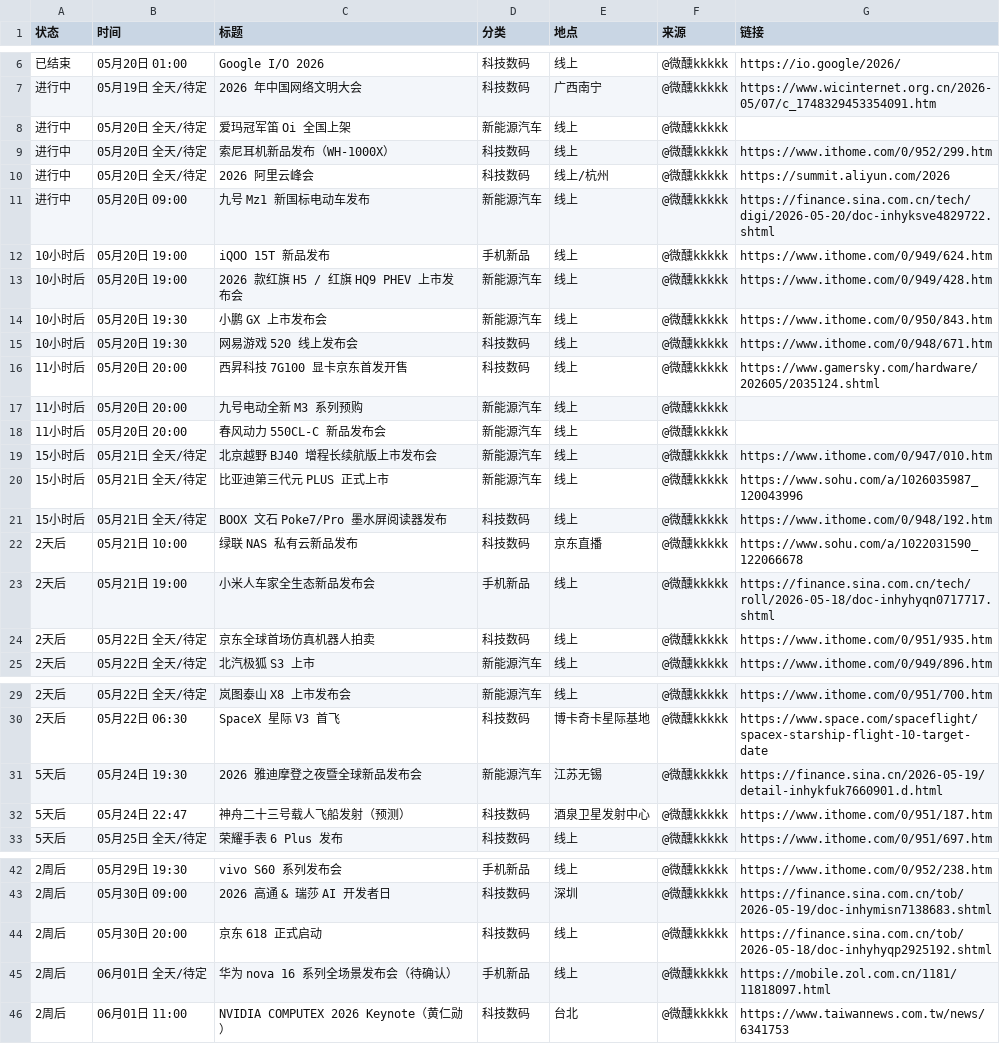
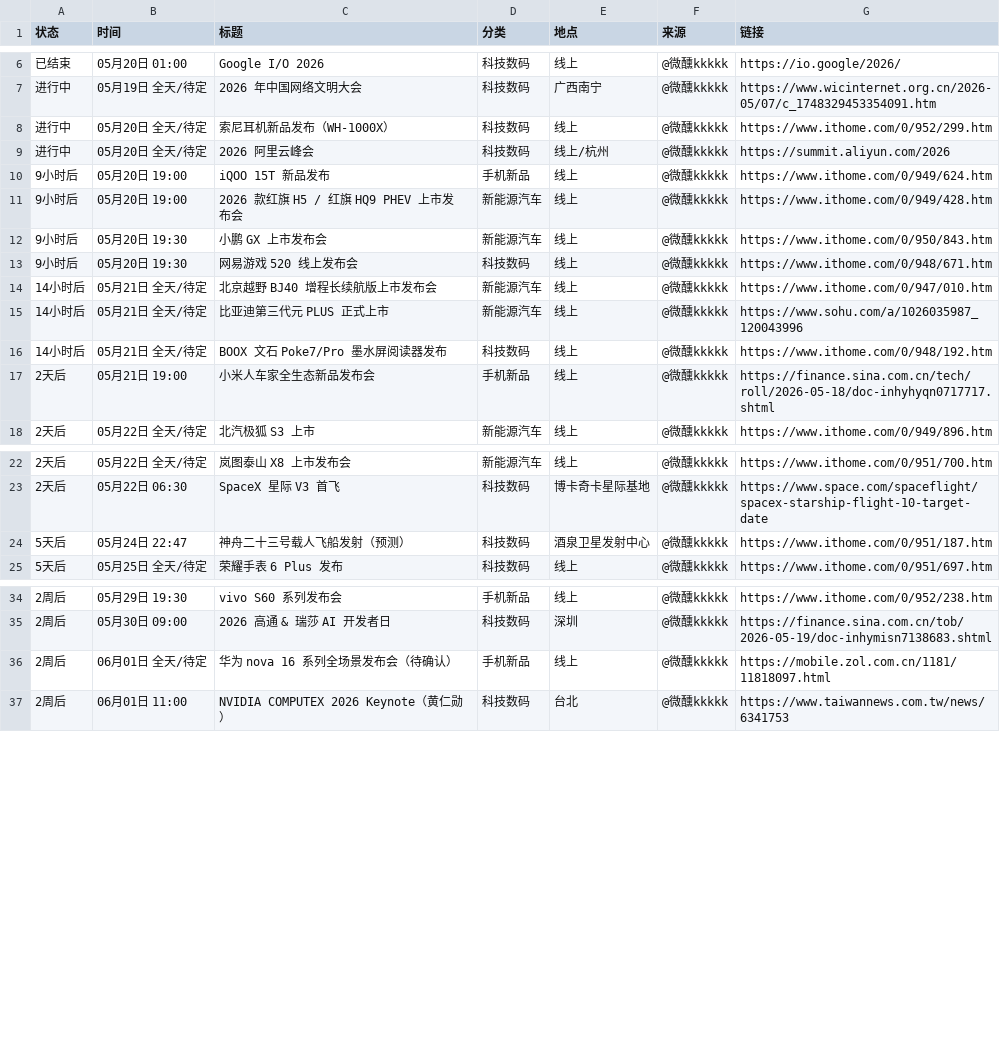
Before and after one commit to weixunkkkkk/fabuhuizixun, a CSV file: out/daily_summary.csv, drawn as a sheet; only a part is shown, gaps mark what is left out.

```diff
--- a/out/daily_summary.csv
+++ b/out/daily_summary.csv
@@ -7,19 +7,12 @@
 进行中,05月19日 全天/待定,2026 年中国网络文明大会,科技数码,广西南宁,@微醺kkkkk,https://www.wicinternet.org.cn/2026-05/07/c_1748329453354091.htm
-进行中,05月20日 全天/待定,爱玛冠军笛 Oi 全国上架,新能源汽车,线上,@微醺kkkkk,
 进行中,05月20日 全天/待定,索尼耳机新品发布（WH-1000X）,科技数码,线上,@微醺kkkkk,https://www.ithome.com/0/952/299.htm
 进行中,05月20日 全天/待定,2026 阿里云峰会,科技数码,线上/杭州,@微醺kkkkk,https://summit.aliyun.com/2026
-进行中,05月20日 09:00,九号 Mz1 新国标电动车发布,新能源汽车,线上,@微醺kkkkk,https://finance.sina.com.cn/tech/digi/2026-05-20/doc-inhyksve4829722.shtml
-10小时后,05月20日 19:00,iQOO 15T 新品发布,手机新品,线上,@微醺kkkkk,https://www.ithome.com/0/949/624.htm
-10小时后,05月20日 19:00,2026 款红旗 H5 / 红旗 HQ9 PHEV 上市发布会,新能源汽车,线上,@微醺kkkkk,https://www.ithome.com/0/949/428.htm
-10小时后,05月20日 19:30,小鹏 GX 上市发布会,新能源汽车,线上,@微醺kkkkk,https://www.ithome.com/0/950/843.htm
-10小时后,05月20日 19:30,网易游戏 520 线上发布会,科技数码,线上,@微醺kkkkk,https://www.ithome.com/0/948/671.htm
-11小时后,05月20日 20:00,西昇科技 7G100 显卡京东首发开售,科技数码,线上,@微醺kkkkk,https://www.gamersky.com/hardware/202605/2035124.shtml
-11小时后,05月20日 20:00,九号电动全新 M3 系列预购,新能源汽车,线上,@微醺kkkkk,
-11小时后,05月20日 20:00,春风动力 550CL-C 新品发布会,新能源汽车,线上,@微醺kkkkk,
-15小时后,05月21日 全天/待定,北京越野 BJ40 增程长续航版上市发布会,新能源汽车,线上,@微醺kkkkk,https://www.ithome.com/0/947/010.htm
-15小时后,05月21日 全天/待定,比亚迪第三代元 PLUS 正式上市,新能源汽车,线上,@微醺kkkkk,https://www.sohu.com/a/1026035987_120043996
-15小时后,05月21日 全天/待定,BOOX 文石 Poke7/Pro 墨水屏阅读器发布,科技数码,线上,@微醺kkkkk,https://www.ithome.com/0/948/192.htm
-2天后,05月21日 10:00,绿联 NAS 私有云新品发布,科技数码,京东直播,@微醺kkkkk,https://www.sohu.com/a/1022031590_122066678
+9小时后,05月20日 19:00,iQOO 15T 新品发布,手机新品,线上,@微醺kkkkk,https://www.ithome.com/0/949/624.htm
+9小时后,05月20日 19:00,2026 款红旗 H5 / 红旗 HQ9 PHEV 上市发布会,新能源汽车,线上,@微醺kkkkk,https://www.ithome.com/0/949/428.htm
+9小时后,05月20日 19:30,小鹏 GX 上市发布会,新能源汽车,线上,@微醺kkkkk,https://www.ithome.com/0/950/843.htm
+9小时后,05月20日 19:30,网易游戏 520 线上发布会,科技数码,线上,@微醺kkkkk,https://www.ithome.com/0/948/671.htm
+14小时后,05月21日 全天/待定,北京越野 BJ40 增程长续航版上市发布会,新能源汽车,线上,@微醺kkkkk,https://www.ithome.com/0/947/010.htm
+14小时后,05月21日 全天/待定,比亚迪第三代元 PLUS 正式上市,新能源汽车,线上,@微醺kkkkk,https://www.sohu.com/a/1026035987_120043996
+14小时后,05月21日 全天/待定,BOOX 文石 Poke7/Pro 墨水屏阅读器发布,科技数码,线上,@微醺kkkkk,https://www.ithome.com/0/948/192.htm
 2天后,05月21日 19:00,小米人车家全生态新品发布会,手机新品,线上,@微醺kkkkk,https://finance.sina.com.cn/tech/roll/2026-05-18/doc-inhyhyqn0717717.shtml
-2天后,05月22日 全天/待定,京东全球首场仿真机器人拍卖,科技数码,线上,@微醺kkkkk,https://www.ithome.com/0/951/935.htm
 2天后,05月22日 全天/待定,北汽极狐 S3 上市,新能源汽车,线上,@微醺kkkkk,https://www.ithome.com/0/949/896.htm
@@ -30,3 +23,2 @@
 2天后,05月22日 06:30,SpaceX 星际 V3 首飞,科技数码,博卡奇卡星际基地,@微醺kkkkk,https://www.space.com/spaceflight/spacex-starship-flight-10-target-date
-5天后,05月24日 19:30,2026 雅迪摩登之夜暨全球新品发布会,新能源汽车,江苏无锡,@微醺kkkkk,https://finance.sina.cn/2026-05-19/detail-inhykfuk7660901.d.html
 5天后,05月24日 22:47,神舟二十三号载人飞船发射（预测）,科技数码,酒泉卫星发射中心,@微醺kkkkk,https://www.ithome.com/0/951/187.htm
@@ -43,3 +35,2 @@
 2周后,05月30日 09:00,2026 高通 & 瑞莎 AI 开发者日,科技数码,深圳,@微醺kkkkk,https://finance.sina.com.cn/tob/2026-05-19/doc-inhymisn7138683.shtml
-2周后,05月30日 20:00,京东 618 正式启动,科技数码,线上,@微醺kkkkk,https://finance.sina.com.cn/tob/2026-05-18/doc-inhyhyqp2925192.shtml
 2周后,06月01日 全天/待定,华为 nova 16 系列全场景发布会（待确认）,手机新品,线上,@微醺kkkkk,https://mobile.zol.com.cn/1181/11818097.html
```
Also changed, not shown: out/events.csv, out/google_calendar_import.csv, 12 other files.
